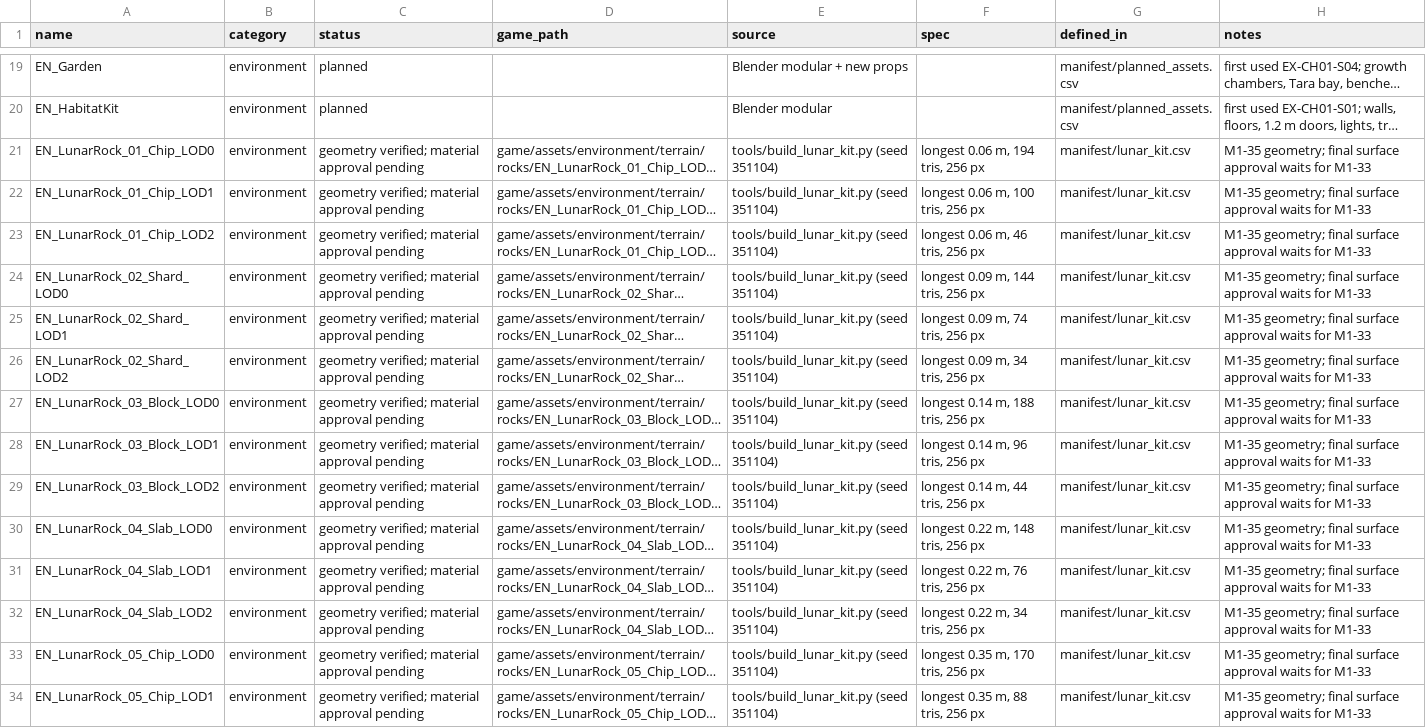
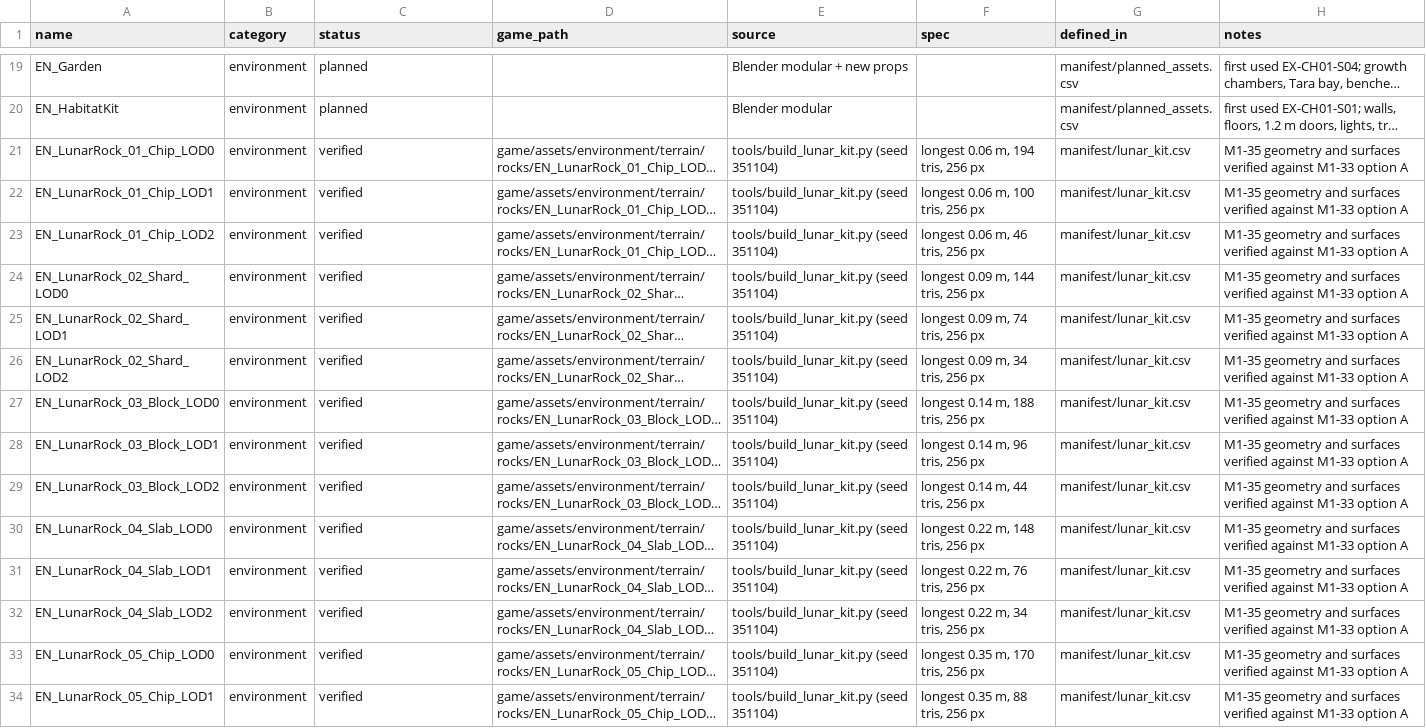
Before and after one commit to SadManQT/nasa-space-apps-2026, a CSV file: production/ASSET_REGISTRY.csv, drawn as a sheet; only a part is shown, gaps mark what is left out; long unchanged cells end in …; the diff covers the shown part only; the diff names each change by its address in the sheet, - before the commit and + after, or states it on an @@ line.

Commit message:
feat(art): finalize lunar kit for approved option A
Task: M1-35. Retain reviewed grey rough surfaces, finalize 51 registry rows, and refresh contact/native evidence. Asset gate 100/100; run_tests.sh 30/30 suites passed; lunar 89 headless and 91 native checks. Terrain integration remains M1-36.

```diff
--- a/production/ASSET_REGISTRY.csv
+++ b/production/ASSET_REGISTRY.csv
-C21:C34 (status): geometry verified; material approval pending
+C21:C34 (status): verified
-H21:H34 (notes): M1-35 geometry; final surface approval waits for M1-33
+H21:H34 (notes): M1-35 geometry and surfaces verified against M1-33 option A
```
Also changed, not shown: 74 edited cells elsewhere in this file, production/manifest/lunar_kit.csv, 20 other files.
